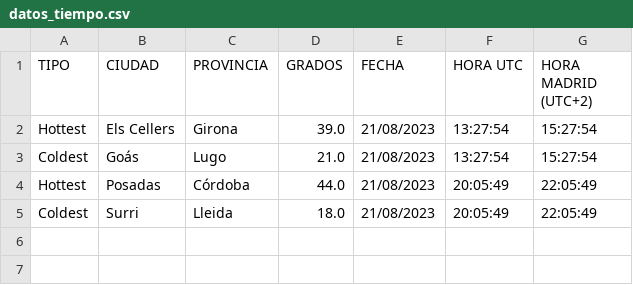
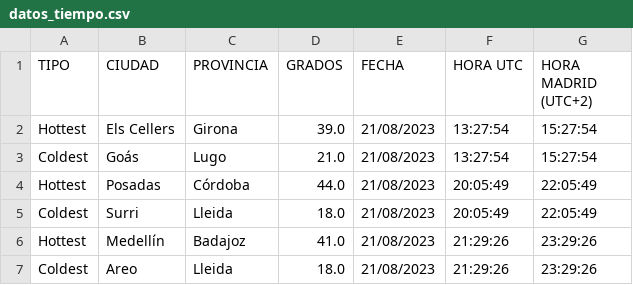
Before and after one commit to enriquetecfan11/fresquito, a CSV file: local/datos_tiempo.csv, drawn as a sheet; the diff names each change by its address in the sheet, - before the commit and + after, or states it on an @@ line.

```diff
--- a/local/datos_tiempo.csv
+++ b/local/datos_tiempo.csv
+row 6: Hottest | Medellín | Badajoz | 41.0 | 21/08/2023 | 21:29:26 | 23:29:26
+row 7: Coldest | Areo | Lleida | 18.0 | 21/08/2023 | 21:29:26 | 23:29:26
```
Also changed, not shown: local/meteorologia.csv, 11 other files.
